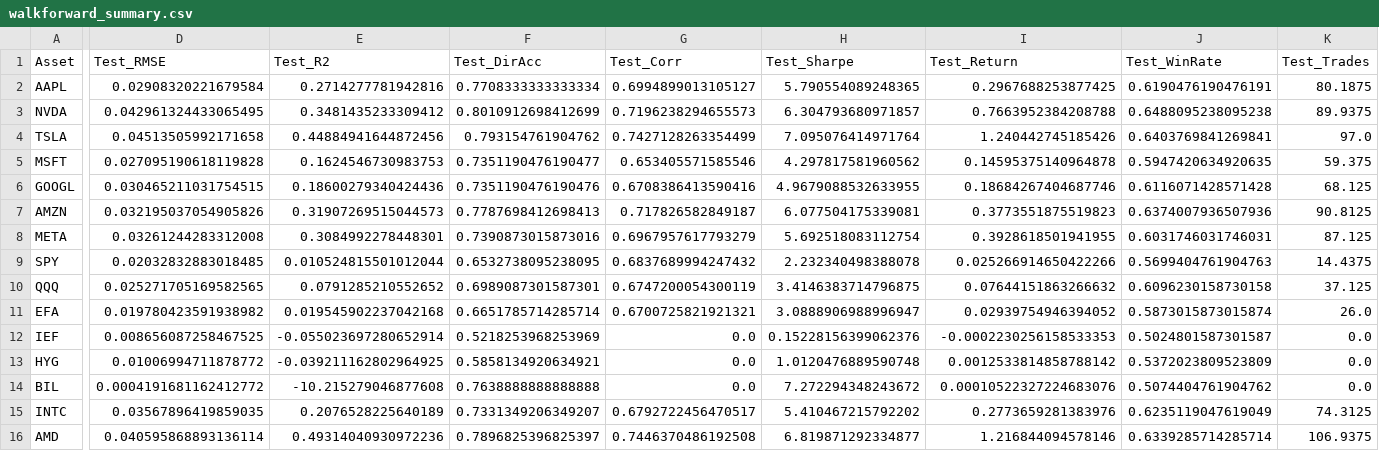
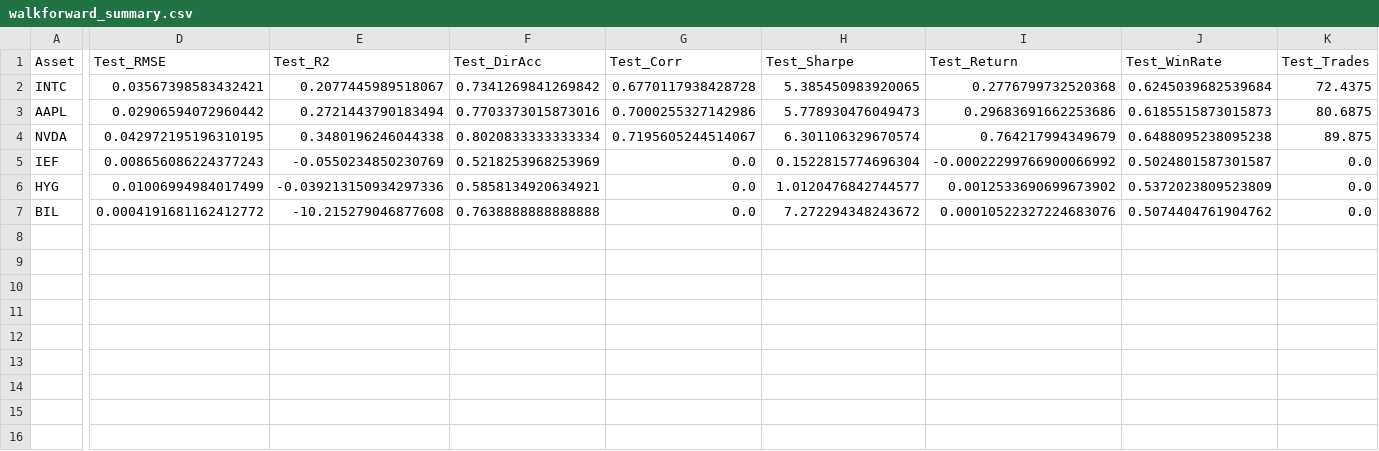
Before and after one commit to raed-saidi/FinX, a CSV file: results/xgboost_walkforward/walkforward_summary.csv, drawn as a sheet; only a part is shown, gaps mark what is left out; removed rows and columns are numbered as before the commit, all else as after; rows hold the shown columns only; the diff names each change by its address in the sheet, - before the commit and + after, or states it on an @@ line.

```diff
--- a/results/xgboost_walkforward/walkforward_summary.csv
+++ b/results/xgboost_walkforward/walkforward_summary.csv
+row 2: INTC | 0.03567398583432421 | 0.2077445989518067 | 0.7341269841269842 | 0.6770117938428728 | 5.385450983920065 | 0.2776799732520368 | 0.6245039682539684 | 72.4375
-D3 (Test_RMSE): 0.02908320221679584
+D3 (Test_RMSE): 0.02906594072960442
-E3 (Test_R2): 0.2714277781942816
+E3 (Test_R2): 0.2721443790183494
-F3 (Test_DirAcc): 0.7708333333333334
+F3 (Test_DirAcc): 0.7703373015873016
-G3 (Test_Corr): 0.6994899013105127
+G3 (Test_Corr): 0.7000255327142986
-H3 (Test_Sharpe): 5.790554089248365
+H3 (Test_Sharpe): 5.778930476049473
-I3 (Test_Return): 0.2967688253877425
+I3 (Test_Return): 0.29683691662253686
-J3 (Test_WinRate): 0.6190476190476191
+J3 (Test_WinRate): 0.6185515873015873
-K3 (Test_Trades): 80.1875
+K3 (Test_Trades): 80.6875
-D4 (Test_RMSE): 0.042961324433065495
+D4 (Test_RMSE): 0.042972195196310195
-E4 (Test_R2): 0.3481435233309412
+E4 (Test_R2): 0.3480196246044338
-F4 (Test_DirAcc): 0.8010912698412699
+F4 (Test_DirAcc): 0.8020833333333334
-G4 (Test_Corr): 0.7196238294655573
+G4 (Test_Corr): 0.7195605244514067
-H4 (Test_Sharpe): 6.304793680971857
+H4 (Test_Sharpe): 6.301106329670574
-I4 (Test_Return): 0.7663952384208788
+I4 (Test_Return): 0.764217994349679
-K4 (Test_Trades): 89.9375
+K4 (Test_Trades): 89.875
-row 4: TSLA | 0.04513505992171658 | 0.44884941644872456 | 0.793154761904762 | 0.7427128263354499 | 7.095076414971764 | 1.240442745185426 | 0.6403769841269841 | 97.0
-row 5: MSFT | 0.027095190618119828 | 0.1624546730983753 | 0.7351190476190477 | 0.653405571585546 | 4.297817581960562 | 0.14595375140964878 | 0.5947420634920635 | 59.375
-row 6: GOOGL | 0.030465211031754515 | 0.18600279340424436 | 0.7351190476190476 | 0.6708386413590416 | 4.9679088532633955 | 0.18684267404687746 | 0.6116071428571428 | 68.125
-row 7: AMZN | 0.032195037054905826 | 0.31907269515044573 | 0.7787698412698413 | 0.717826582849187 | 6.077504175339081 | 0.3773551875519823 | 0.6374007936507936 | 90.8125
-row 8: META | 0.03261244283312008 | 0.3084992278448301 | 0.7390873015873016 | 0.6967957617793279 | 5.692518083112754 | 0.3928618501941955 | 0.6031746031746031 | 87.125
-row 9: SPY | 0.02032832883018485 | 0.010524815501012044 | 0.6532738095238095 | 0.6837689994247432 | 2.232340498388078 | 0.025266914650422266 | 0.5699404761904763 | 14.4375
-row 10: QQQ | 0.025271705169582565 | 0.0791285210552652 | 0.6989087301587301 | 0.6747200054300119 | 3.4146383714796875 | 0.07644151863266632 | 0.6096230158730158 | 37.125
-row 11: EFA | 0.019780423591938982 | 0.019545902237042168 | 0.6651785714285714 | 0.6700725821921321 | 3.0888906988996947 | 0.02939754946394052 | 0.5873015873015874 | 26.0
-D5 (Test_RMSE): 0.008656087258467525
+D5 (Test_RMSE): 0.008656086224377243
-E5 (Test_R2): -0.055023697280652914
+E5 (Test_R2): -0.0550234850230769
-H5 (Test_Sharpe): 0.15228156399062376
+H5 (Test_Sharpe): 0.1522815774696304
-I5 (Test_Return): -0.0002230256158533353
+I5 (Test_Return): -0.00022299766900066992
-D6 (Test_RMSE): 0.01006994711878772
+D6 (Test_RMSE): 0.01006994984017499
-E6 (Test_R2): -0.039211162802964925
+E6 (Test_R2): -0.039213150934297336
-H6 (Test_Sharpe): 1.0120476889590748
+H6 (Test_Sharpe): 1.0120476842744577
-I6 (Test_Return): 0.0012533814858788142
+I6 (Test_Return): 0.0012533690699673902
-row 15: INTC | 0.03567896419859035 | 0.2076528225640189 | 0.7331349206349207 | 0.6792722456470517 | 5.410467215792202 | 0.2773659281383976 | 0.6235119047619049 | 74.3125
-row 16: AMD | 0.040595868893136114 | 0.49314040930972236 | 0.7896825396825397 | 0.7446370486192508 | 6.819871292334877 | 1.216844094578146 | 0.6339285714285714 | 106.9375
```
Also changed, not shown: models/xgboost_walkforward/AAPL_oos_predictions.csv, models/xgboost_walkforward/HYG_oos_predictions.csv, 26 other files.
